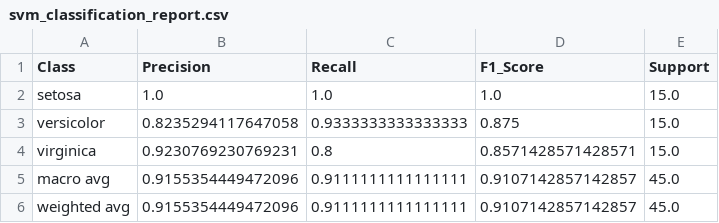
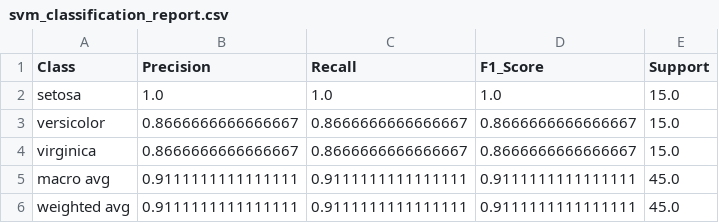
Before and after one commit to aimeefan99/MSE803_DataAnalytics, a CSV file: Week5/Activity1/outputs/svm_classification_report.csv, drawn as a sheet.

Commit message:
Week 5- Activity 1 update

```diff
--- a/Week5/Activity1/outputs/svm_classification_report.csv
+++ b/Week5/Activity1/outputs/svm_classification_report.csv
@@ -2,5 +2,5 @@ Class,Precision,Recall,F1_Score,Support
 setosa,1.0,1.0,1.0,15.0
-versicolor,0.8235294117647058,0.9333333333333333,0.875,15.0
-virginica,0.9230769230769231,0.8,0.8571428571428571,15.0
-macro avg,0.9155354449472096,0.9111111111111111,0.9107142857142857,45.0
-weighted avg,0.9155354449472096,0.9111111111111111,0.9107142857142857,45.0
+versicolor,0.8666666666666667,0.8666666666666667,0.8666666666666667,15.0
+virginica,0.8666666666666667,0.8666666666666667,0.8666666666666667,15.0
+macro avg,0.9111111111111111,0.9111111111111111,0.9111111111111111,45.0
+weighted avg,0.9111111111111111,0.9111111111111111,0.9111111111111111,45.0
```
Also changed, not shown: 5 other files.
